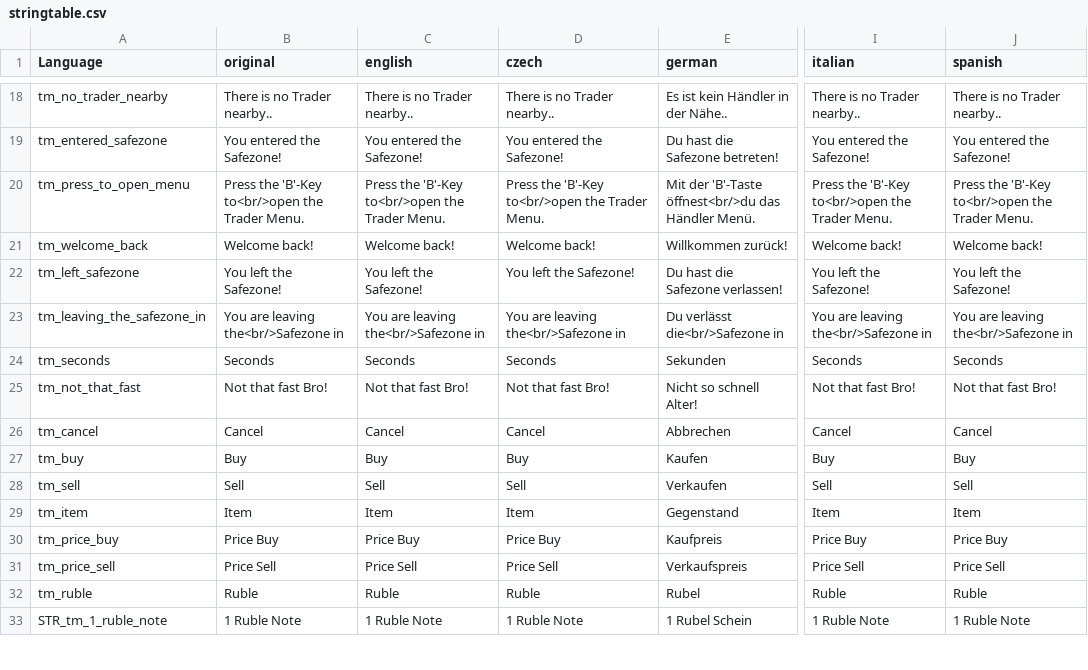
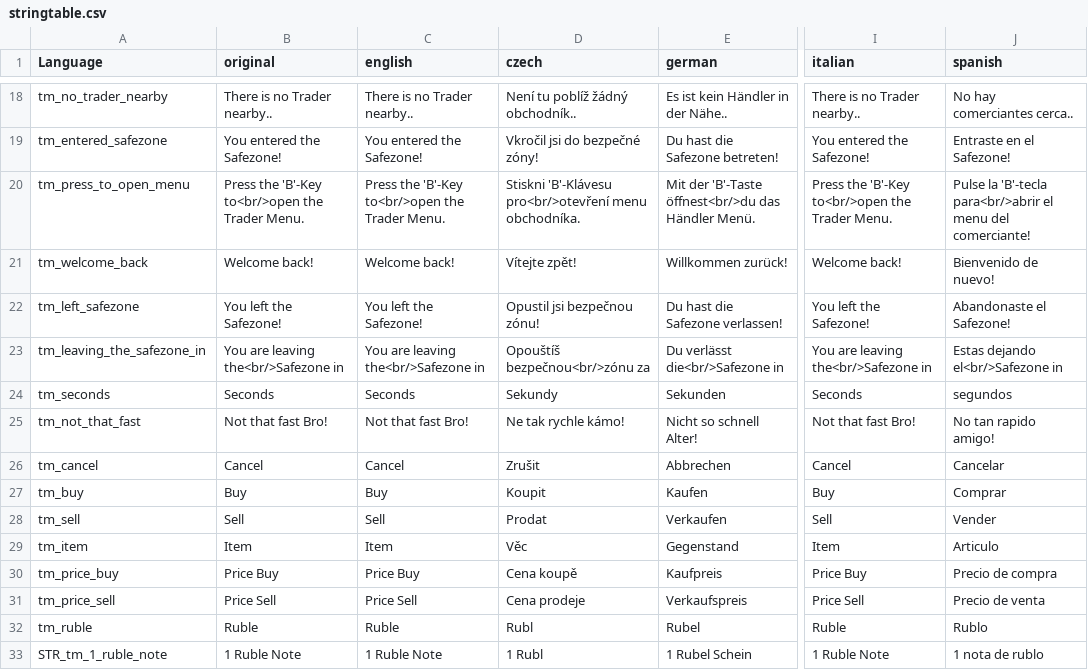
Before and after one commit to DoktorJ0nes/DayZTrader, a CSV file: languagecore/stringtable.csv, drawn as a sheet; only a part is shown, gaps mark what is left out; the diff covers the shown part only; the diff names each change by its address in the sheet, - before the commit and + after, or states it on an @@ line.

Commit message:
Added Czech and Spanish translations

```diff
--- a/languagecore/stringtable.csv
+++ b/languagecore/stringtable.csv
-D18 (czech): There is no Trader nearby..
+D18 (czech): Není tu poblíž žádný obchodník..
-J18 (spanish): There is no Trader nearby..
+J18 (spanish): No hay comerciantes cerca..
-D19 (czech): You entered the Safezone!
+D19 (czech): Vkročil jsi do bezpečné zóny!
-J19 (spanish): You entered the Safezone!
+J19 (spanish): Entraste en el Safezone!
-D20 (czech): Press the 'B'-Key to<br/>open the Trader Menu.
+D20 (czech): Stiskni 'B'-Klávesu pro<br/>otevření menu obchodníka.
-J20 (spanish): Press the 'B'-Key to<br/>open the Trader Menu.
+J20 (spanish): Pulse la 'B'-tecla para<br/>abrir el menu del comerciante!
-D21 (czech): Welcome back!
+D21 (czech): Vítejte zpět!
-J21 (spanish): Welcome back!
+J21 (spanish): Bienvenido de nuevo!
-D22 (czech): You left the Safezone!
+D22 (czech): Opustil jsi bezpečnou zónu!
-J22 (spanish): You left the Safezone!
+J22 (spanish): Abandonaste el Safezone!
-D23 (czech): You are leaving the<br/>Safezone in
+D23 (czech): Opouštíš bezpečnou<br/>zónu za
-J23 (spanish): You are leaving the<br/>Safezone in
+J23 (spanish): Estas dejando el<br/>Safezone in
-D24 (czech): Seconds
+D24 (czech): Sekundy
-J24 (spanish): Seconds
+J24 (spanish): segundos
-D25 (czech): Not that fast Bro!
+D25 (czech): Ne tak rychle kámo!
-J25 (spanish): Not that fast Bro!
+J25 (spanish): No tan rapido amigo!
-D26 (czech): Cancel
+D26 (czech): Zrušit
-J26 (spanish): Cancel
+J26 (spanish): Cancelar
-D27 (czech): Buy
+D27 (czech): Koupit
-J27 (spanish): Buy
+J27 (spanish): Comprar
-D28 (czech): Sell
+D28 (czech): Prodat
-J28 (spanish): Sell
+J28 (spanish): Vender
-D29 (czech): Item
+D29 (czech): Věc
-J29 (spanish): Item
+J29 (spanish): Articulo
-D30 (czech): Price Buy
+D30 (czech): Cena koupě
-J30 (spanish): Price Buy
+J30 (spanish): Precio de compra
-D31 (czech): Price Sell
+D31 (czech): Cena prodeje
-J31 (spanish): Price Sell
+J31 (spanish): Precio de venta
-D32 (czech): Ruble
+D32 (czech): Rubl
-J32 (spanish): Ruble
+J32 (spanish): Rublo
-D33 (czech): 1 Ruble Note
+D33 (czech): 1 Rubl
-J33 (spanish): 1 Ruble Note
+J33 (spanish): 1 nota de rublo
```
Also changed, not shown: 48 edited cells elsewhere in this file.
